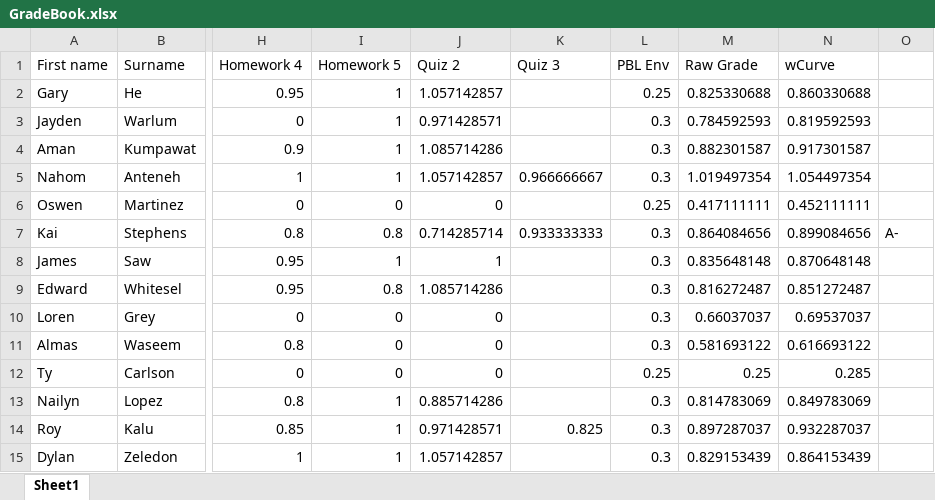
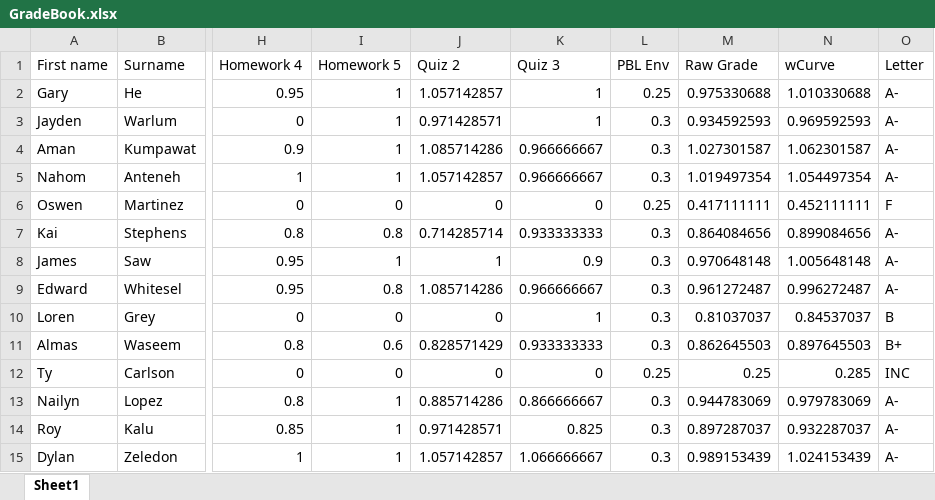
Before and after one commit to 918particle/DigitalSignalProcessing, an Excel workbook: Grades/GradeBook.xlsx, sheet Sheet1, drawn as a sheet; only a part is shown, gaps mark what is left out; values as stored, in another font and other column widths than the file's, no borders; the diff names each change by its address in the sheet, - before the commit and + after, or states it on an @@ line.

Commit message:
grade update: quiz 3 and old work

```diff
--- a/Grades/GradeBook.xlsx (sheet Sheet1)
+++ b/Grades/GradeBook.xlsx (sheet Sheet1)
-O1: (empty)
+O1: Letter
-K2:K3 (Quiz 3): (empty)
+K2:K3 (Quiz 3): 1
-M2 (Raw Grade): 0.825330688
+M2 (Raw Grade): 0.975330688
-N2 (wCurve): 0.860330688
+N2 (wCurve): 1.010330688
-O2:O5 (Letter): (empty)
+O2:O5 (Letter): A-
-M3 (Raw Grade): 0.784592593
+M3 (Raw Grade): 0.934592593
-N3 (wCurve): 0.819592593
+N3 (wCurve): 0.969592593
-K4 (Quiz 3): (empty)
+K4 (Quiz 3): 0.966666667
-M4 (Raw Grade): 0.882301587
+M4 (Raw Grade): 1.027301587
-N4 (wCurve): 0.917301587
+N4 (wCurve): 1.062301587
-K6 (Quiz 3): (empty)
+K6 (Quiz 3): 0
-O6 (Letter): (empty)
+O6 (Letter): F
-K8 (Quiz 3): (empty)
+K8 (Quiz 3): 0.9
-M8 (Raw Grade): 0.835648148
+M8 (Raw Grade): 0.970648148
-N8 (wCurve): 0.870648148
+N8 (wCurve): 1.005648148
-O8:O9 (Letter): (empty)
+O8:O9 (Letter): A-
-K9 (Quiz 3): (empty)
+K9 (Quiz 3): 0.966666667
-M9 (Raw Grade): 0.816272487
+M9 (Raw Grade): 0.961272487
-N9 (wCurve): 0.851272487
+N9 (wCurve): 0.996272487
-K10 (Quiz 3): (empty)
+K10 (Quiz 3): 1
-M10 (Raw Grade): 0.66037037
+M10 (Raw Grade): 0.81037037
-N10 (wCurve): 0.69537037
+N10 (wCurve): 0.84537037
-O10 (Letter): (empty)
+O10 (Letter): B
-I11 (Homework 5): 0
+I11 (Homework 5): 0.6
-J11 (Quiz 2): 0
+J11 (Quiz 2): 0.828571429
-K11 (Quiz 3): (empty)
+K11 (Quiz 3): 0.933333333
-M11 (Raw Grade): 0.581693122
+M11 (Raw Grade): 0.862645503
-N11 (wCurve): 0.616693122
+N11 (wCurve): 0.897645503
-O11 (Letter): (empty)
+O11 (Letter): B+
-K12 (Quiz 3): (empty)
+K12 (Quiz 3): 0
-O12 (Letter): (empty)
+O12 (Letter): INC
-K13 (Quiz 3): (empty)
+K13 (Quiz 3): 0.866666667
-M13 (Raw Grade): 0.814783069
+M13 (Raw Grade): 0.944783069
-N13 (wCurve): 0.849783069
+N13 (wCurve): 0.979783069
-O13:O15 (Letter): (empty)
+O13:O15 (Letter): A-
-K15 (Quiz 3): (empty)
+K15 (Quiz 3): 1.066666667
-M15 (Raw Grade): 0.829153439
+M15 (Raw Grade): 0.989153439
-N15 (wCurve): 0.864153439
+N15 (wCurve): 1.024153439
```
Also changed, not shown: 11 other files.
